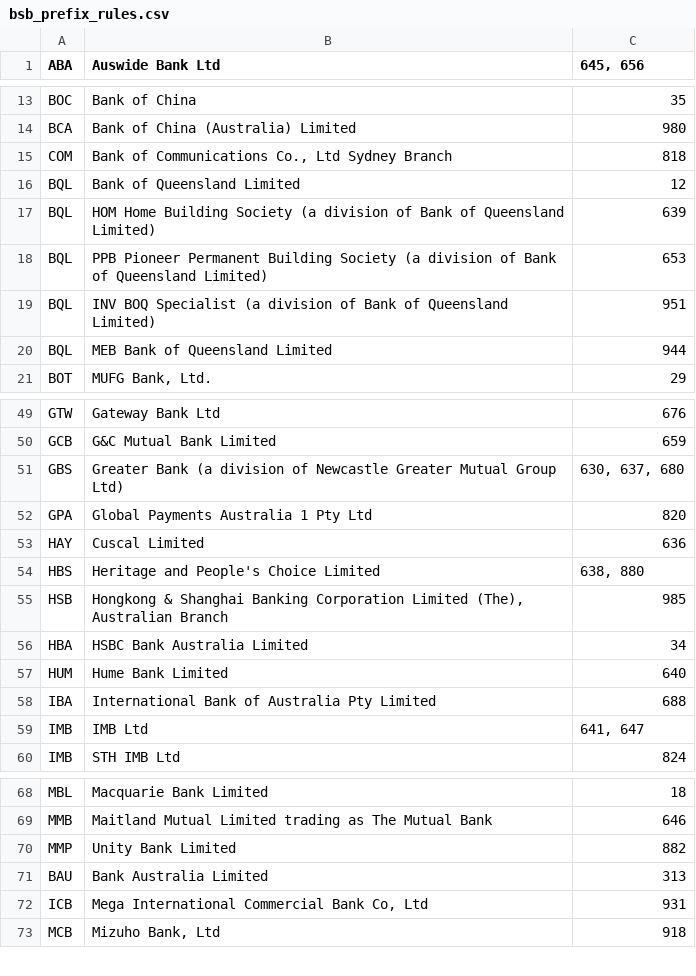
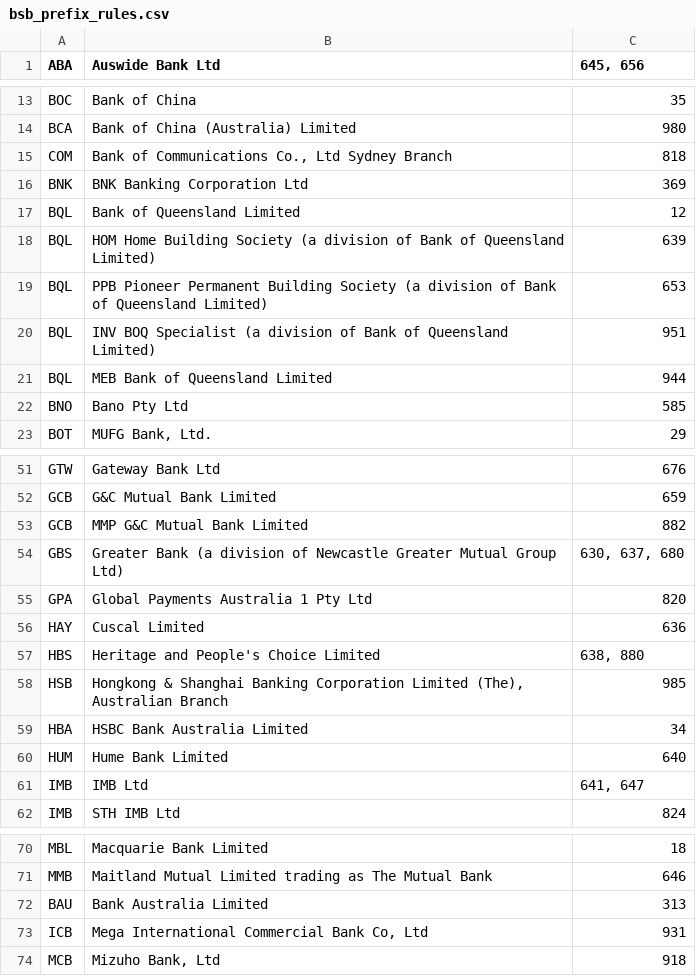
Before and after one commit to ilankessler/bsb-lookup, a CSV file: src/bsb/static/bsb_prefix_rules.csv, drawn as a sheet; only a part is shown, gaps mark what is left out; removed rows and columns are numbered as before the commit, all else as after; the diff names each change by its address in the sheet, - before the commit and + after, or states it on an @@ line.

```diff
--- a/src/bsb/static/bsb_prefix_rules.csv
+++ b/src/bsb/static/bsb_prefix_rules.csv
+row 16: BNK | BNK Banking Corporation Ltd | 369
+row 22: BNO | Bano Pty Ltd | 585
+row 53: GCB | MMP G&C Mutual Bank Limited | 882
-row 58: IBA | International Bank of Australia Pty Limited | 688
-row 70: MMP | Unity Bank Limited | 882
```
Also changed, not shown: 1 other file.
